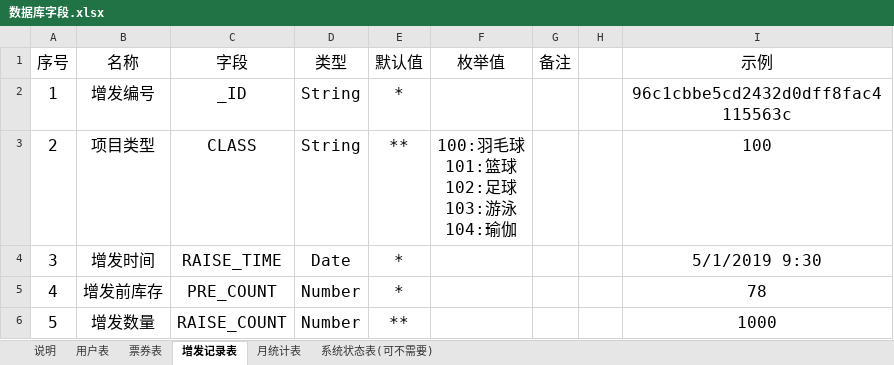
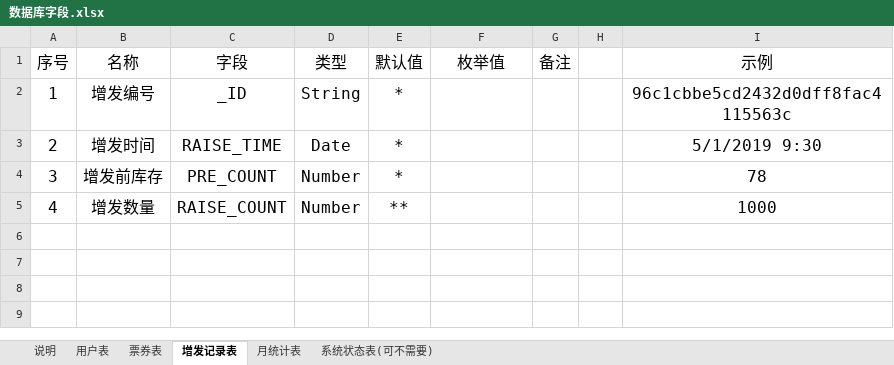
Before and after one commit to sgeinterestpro/tickets_wx_lp, an Excel workbook: doc/数据库字段.xlsx, sheet 增发记录表, drawn as a sheet; values as stored, in another font and other column widths than the file's, no borders; removed rows and columns are numbered as before the commit, all else as after; ↵ is a line break in a cell; the diff names each change by its address in the sheet, - before the commit and + after, or states it on an @@ line.

```diff
--- a/doc/数据库字段.xlsx (sheet 增发记录表)
+++ b/doc/数据库字段.xlsx (sheet 增发记录表)
-row 3: 2 | 项目类型 | CLASS | String | ** | 100:羽毛球 ↵ 101:篮球 ↵ 102:足球 ↵ 103:游泳 ↵ 104:瑜伽 |  |  | 100
-A3 (序号): 3
+A3 (序号): 2
-A4 (序号): 4
+A4 (序号): 3
-A5 (序号): 5
+A5 (序号): 4
```
Also changed, not shown: sheet 票券表, 13 other files.
